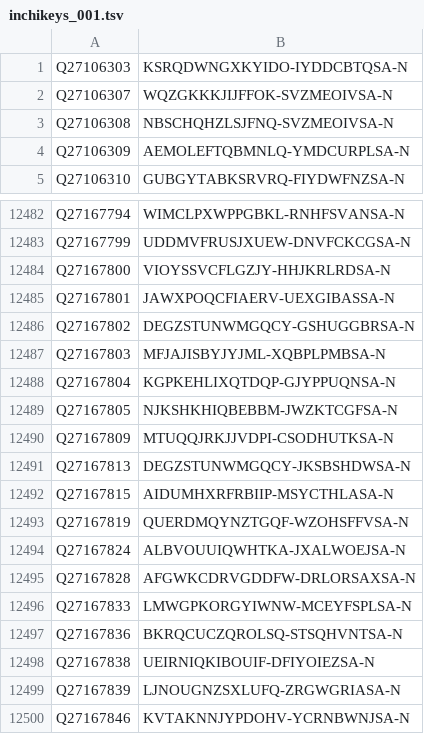
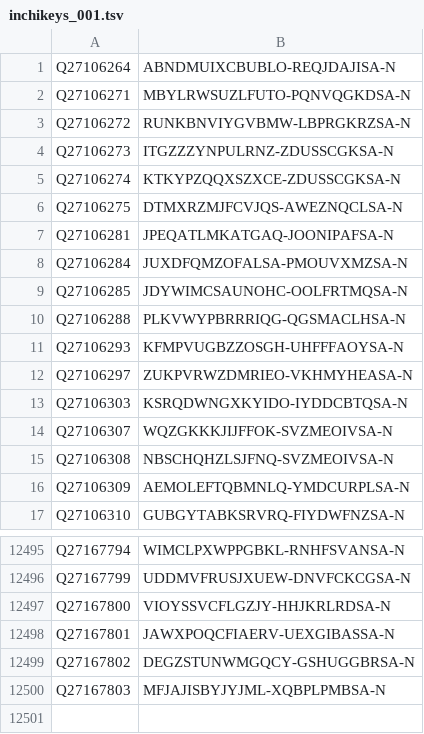
Before and after one commit to egonw/wikidata-chemistry, a TSV file: inchikeys/inchikeys_001.tsv, drawn as a sheet; only a part is shown, gaps mark what is left out; the diff covers the shown part only.

```diff
--- a/inchikeys/inchikeys_001.tsv
+++ b/inchikeys/inchikeys_001.tsv
@@ -1 +1,13 @@
+Q27106264	ABNDMUIXCBUBLO-REQJDAJISA-N
+Q27106271	MBYLRWSUZLFUTO-PQNVQGKDSA-N
+Q27106272	RUNKBNVIYGVBMW-LBPRGKRZSA-N
+Q27106273	ITGZZZYNPULRNZ-ZDUSSCGKSA-N
+Q27106274	KTKYPZQQXSZXCE-ZDUSSCGKSA-N
+Q27106275	DTMXRZMJFCVJQS-AWEZNQCLSA-N
+Q27106281	JPEQATLMKATGAQ-JOONIPAFSA-N
+Q27106284	JUXDFQMZOFALSA-PMOUVXMZSA-N
+Q27106285	JDYWIMCSAUNOHC-OOLFRTMQSA-N
+Q27106288	PLKVWYPBRRRIQG-QGSMACLHSA-N
+Q27106293	KFMPVUGBZZOSGH-UHFFFAOYSA-N
+Q27106297	ZUKPVRWZDMRIEO-VKHMYHEASA-N
 Q27106303	KSRQDWNGXKYIDO-IYDDCBTQSA-N
@@ -12487,14 +12500 @@ Q27167802	DEGZSTUNWMGQCY-GSHUGGBRSA-N
 Q27167803	MFJAJISBYJYJML-XQBPLPMBSA-N
-Q27167804	KGPKEHLIXQTDQP-GJYPPUQNSA-N
-Q27167805	NJKSHKHIQBEBBM-JWZKTCGFSA-N
-Q27167809	MTUQQJRKJJVDPI-CSODHUTKSA-N
-Q27167813	DEGZSTUNWMGQCY-JKSBSHDWSA-N
-Q27167815	AIDUMHXRFRBIIP-MSYCTHLASA-N
-Q27167819	QUERDMQYNZTGQF-WZOHSFFVSA-N
-Q27167824	ALBVOUUIQWHTKA-JXALWOEJSA-N
-Q27167828	AFGWKCDRVGDDFW-DRLORSAXSA-N
-Q27167833	LMWGPKORGYIWNW-MCEYFSPLSA-N
-Q27167836	BKRQCUCZQROLSQ-STSQHVNTSA-N
-Q27167838	UEIRNIQKIBOUIF-DFIYOIEZSA-N
-Q27167839	LJNOUGNZSXLUFQ-ZRGWGRIASA-N
-Q27167846	KVTAKNNJYPDOHV-YCRNBWNJSA-N
```
Also changed, not shown: 1 added row elsewhere in this file, inchikeys/inchikeys_000.tsv, inchikeys/inchikeys_002.tsv, 34 other files.
